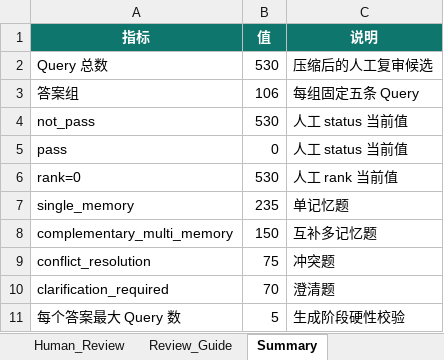
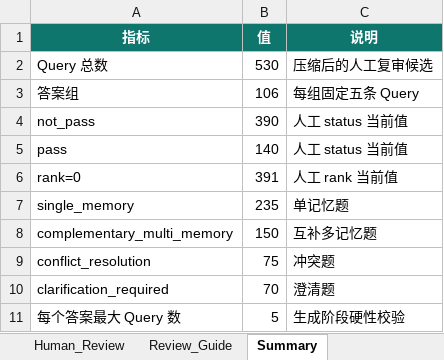
Before and after one commit to chencx2023/evaluate-dataset, an Excel workbook: query_set_human_review.xlsx, sheet Summary, drawn as a sheet; values as stored, in another font and other column widths than the file's, no borders; the diff names each change by its address in the sheet, - before the commit and + after, or states it on an @@ line.

```diff
--- a/query_set_human_review.xlsx (sheet Summary)
+++ b/query_set_human_review.xlsx (sheet Summary)
-B4 (值): 530
+B4 (值): 390
-B5 (值): 0
+B5 (值): 140
-B6 (值): 530
+B6 (值): 391
```
Also changed, not shown: sheet Human_Review.
